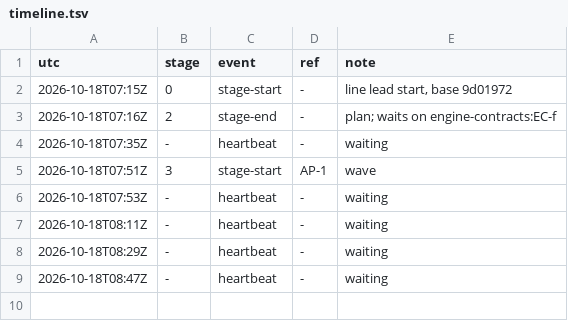
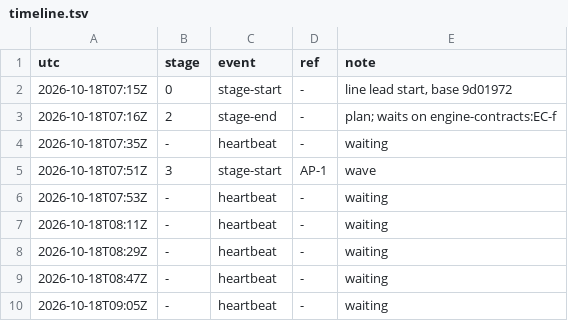
Before and after one commit to qbtrix/creative-core, a TSV file: docs/leads/animate-properties/timeline.tsv, drawn as a sheet; the diff names each change by its address in the sheet, - before the commit and + after, or states it on an @@ line.

Commit message:
chore(lead): animate-properties heartbeat -

```diff
--- a/docs/leads/animate-properties/timeline.tsv
+++ b/docs/leads/animate-properties/timeline.tsv
+row 10: 2026-10-18T09:05Z | - | heartbeat | - | waiting
```
